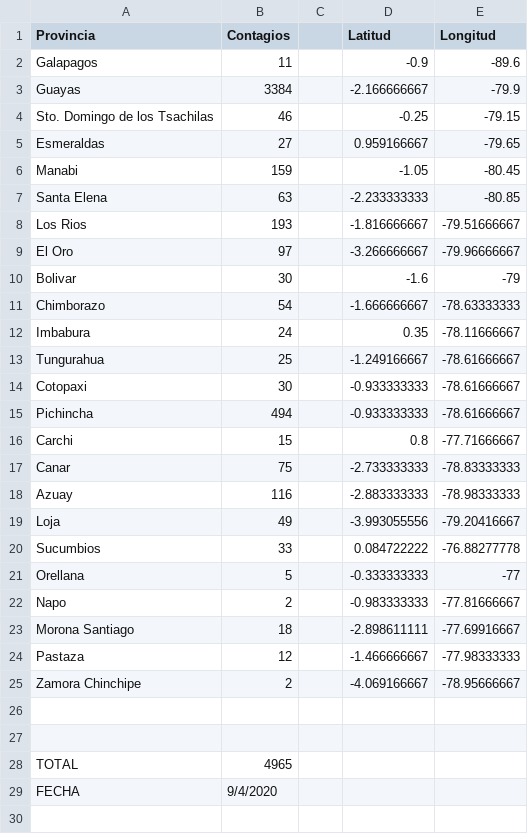
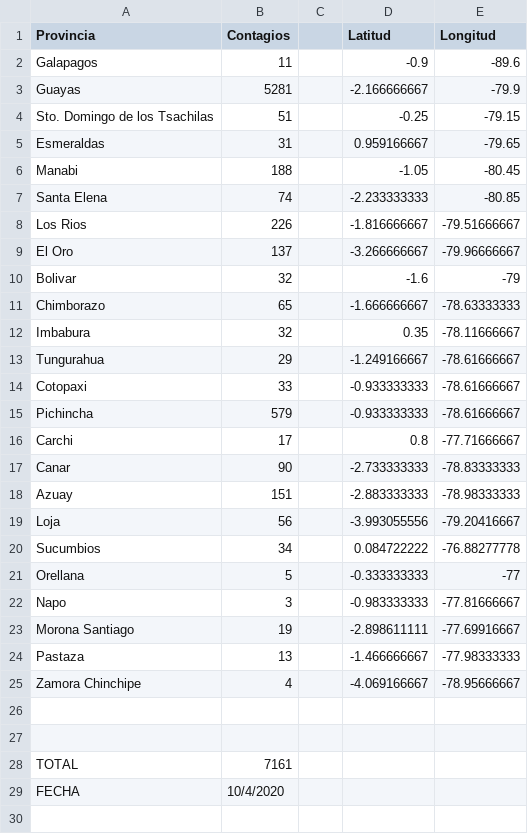
Before and after one commit to santbayas/DataViz_Covid19_ECU, a CSV file: Base Covid.csv, drawn as a sheet; only a part is shown; the diff covers the shown part only.

Commit message:
Update Base Covid.csv

```diff
--- a/Base Covid.csv
+++ b/Base Covid.csv
@@ -2,29 +2,29 @@ Provincia,Contagios,, Latitud ,Longitud
 Galapagos,11,,-0.9,-89.6
-Guayas,3384,,-2.166666667,-79.9
-Sto. Domingo de los Tsachilas,46,,-0.25,-79.15
-Esmeraldas,27,,0.959166667,-79.65
-Manabi,159,,-1.05,-80.45
-Santa Elena,63,,-2.233333333,-80.85
-Los Rios,193,,-1.816666667,-79.51666667
-El Oro,97,,-3.266666667,-79.96666667
-Bolivar,30,,-1.6,-79
-Chimborazo,54,,-1.666666667,-78.63333333
-Imbabura,24,,0.35,-78.11666667
-Tungurahua,25,,-1.249166667,-78.61666667
-Cotopaxi,30,,-0.933333333,-78.61666667
-Pichincha,494,,-0.933333333,-78.61666667
-Carchi,15,,0.8,-77.71666667
-Canar,75,,-2.733333333,-78.83333333
-Azuay,116,,-2.883333333,-78.98333333
-Loja,49,,-3.993055556,-79.20416667
-Sucumbios,33,,0.084722222,-76.88277778
+Guayas,5281,,-2.166666667,-79.9
+Sto. Domingo de los Tsachilas,51,,-0.25,-79.15
+Esmeraldas,31,,0.959166667,-79.65
+Manabi,188,,-1.05,-80.45
+Santa Elena,74,,-2.233333333,-80.85
+Los Rios,226,,-1.816666667,-79.51666667
+El Oro,137,,-3.266666667,-79.96666667
+Bolivar,32,,-1.6,-79
+Chimborazo,65,,-1.666666667,-78.63333333
+Imbabura,32,,0.35,-78.11666667
+Tungurahua,29,,-1.249166667,-78.61666667
+Cotopaxi,33,,-0.933333333,-78.61666667
+Pichincha,579,,-0.933333333,-78.61666667
+Carchi,17,,0.8,-77.71666667
+Canar,90,,-2.733333333,-78.83333333
+Azuay,151,,-2.883333333,-78.98333333
+Loja,56,,-3.993055556,-79.20416667
+Sucumbios,34,,0.084722222,-76.88277778
 Orellana,5,,-0.333333333,-77
-Napo,2,,-0.983333333,-77.81666667
-Morona Santiago,18,,-2.898611111,-77.69916667
-Pastaza,12,,-1.466666667,-77.98333333
-Zamora Chinchipe,2,,-4.069166667,-78.95666667
+Napo,3,,-0.983333333,-77.81666667
+Morona Santiago,19,,-2.898611111,-77.69916667
+Pastaza,13,,-1.466666667,-77.98333333
+Zamora Chinchipe,4,,-4.069166667,-78.95666667
 ,,,,
 ,,,,
-TOTAL,4965,,,
-FECHA,9/4/2020,,,
+TOTAL,7161,,,
+FECHA,10/4/2020,,,
 ,,,,
```
Also changed, not shown: 6 edited cells elsewhere in this file.
